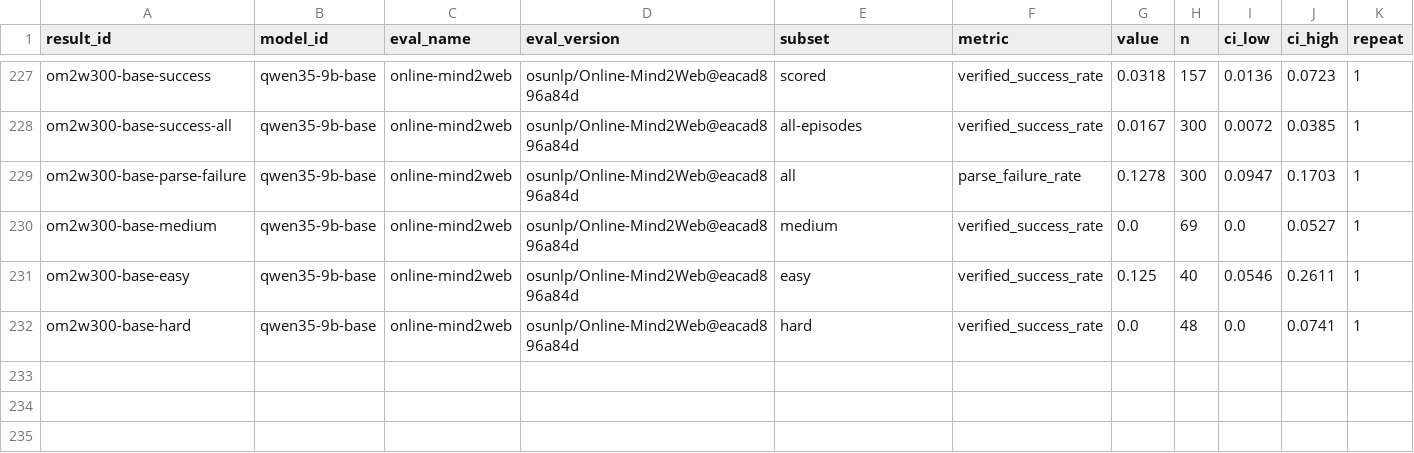
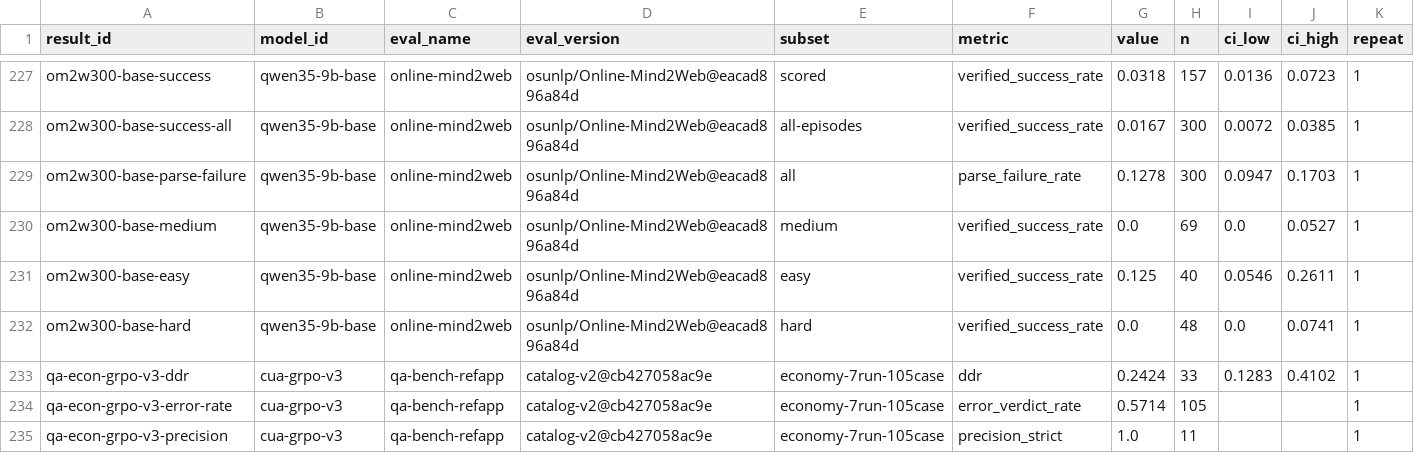
Before and after one commit to rmmajor/vetty_dataset_gather, a CSV file: experiments/results.csv, drawn as a sheet; only a part is shown, gaps mark what is left out; rows hold the shown columns only; the diff names each change by its address in the sheet, - before the commit and + after, or states it on an @@ line.

Commit message:
experiments: GRPO-3 on the QA bench, the strongest local arm
Scored under the config matched-sft-v2 used, since grpo-v3 is a LoRA over merged sft-v2 and
inherits its one-image observation and viewport_abs coordinates:

  base (matched)     DDR  0.0%  [ 0.0, 10.4]   error 66.7%
  sft-v2 (matched)   DDR  9.1%  [ 3.1, 23.6]   error 61.9%
  sft-v3             DDR 21.2%  [10.7, 37.7]   error 54.3%
  grpo-v3            DDR 24.2%  [12.8, 41.0]   error 57.1%
  sonnet (frontier)  DDR 66.7%  [49.6, 80.3]   error  2.9%

grpo-v3 detects 8 of 33 defects against its parent's 3, at 100% precision over 11 filed
reports. This is the second lane where the run recorded as yielding no measurable gain
measurably gained; grounding was the first. At n=33 defects the intervals overlap and this
does not separate grpo-v3 from sft-v3, but it does put both clearly above the parent, and it
is not the picture the reward curves gave.

```diff
--- a/experiments/results.csv
+++ b/experiments/results.csv
+row 233: qa-econ-grpo-v3-ddr | cua-grpo-v3 | qa-bench-refapp | catalog-v2@cb427058ac9e | economy-7run-105case | ddr | 0.2424 | 33 | 0.1283 | 0.4102 | 1
+row 234: qa-econ-grpo-v3-error-rate | cua-grpo-v3 | qa-bench-refapp | catalog-v2@cb427058ac9e | economy-7run-105case | error_verdict_rate | 0.5714 | 105 |  |  | 1
+row 235: qa-econ-grpo-v3-precision | cua-grpo-v3 | qa-bench-refapp | catalog-v2@cb427058ac9e | economy-7run-105case | precision_strict | 1.0 | 11 |  |  | 1
```
Also changed, not shown: 1 other file.
